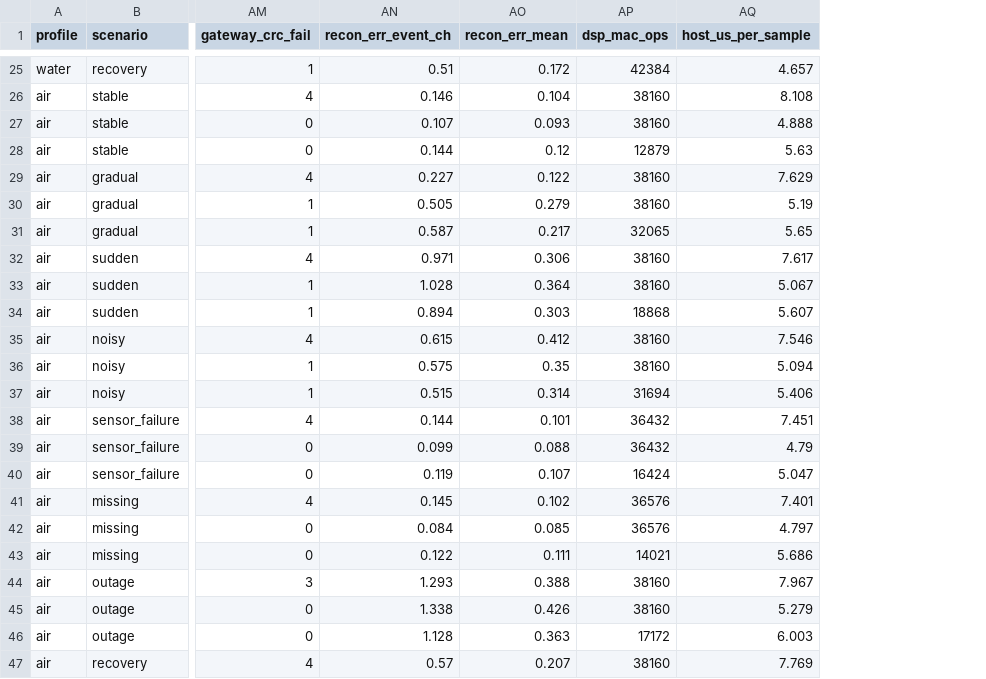
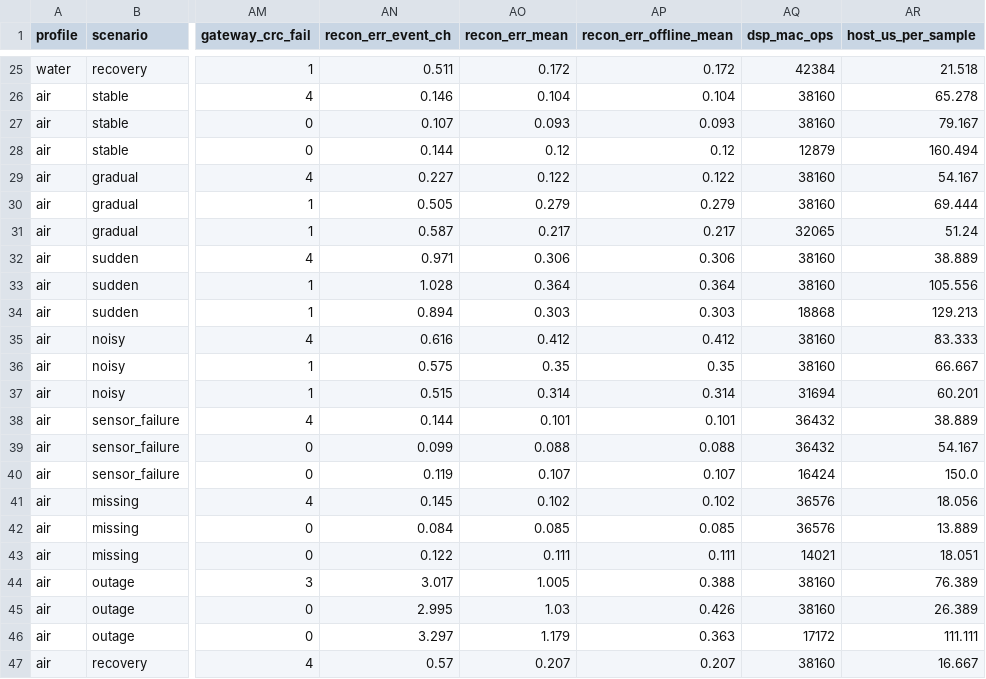
Before and after one commit to Sayoojpv2/multipurpose-embedded-sensor-node, a CSV file: experiments/results/metrics.csv, drawn as a sheet; only a part is shown, gaps mark what is left out; addresses are those after the commit; the diff covers the shown part only; the diff names each change by its address in the sheet, - before the commit and + after, or states it on an @@ line.

```diff
--- a/experiments/results/metrics.csv
+++ b/experiments/results/metrics.csv
+column AP (recon_err_offline_mean), rows 25-47: 0.172 | 0.104 | 0.093 | 0.12 | 0.122 | 0.279 | 0.217 | 0.306 | 0.364 | 0.303 | 0.412 | 0.35 | 0.314 | 0.101 | 0.088 | 0.107 | 0.102 | 0.085 | 0.111 | 0.388 | 0.426 | 0.363 | 0.207
-AN25 (recon_err_event_ch): 0.51
+AN25 (recon_err_event_ch): 0.511
-AR25 (host_us_per_sample): 4.657
+AR25 (host_us_per_sample): 21.518
-AR26 (host_us_per_sample): 8.108
+AR26 (host_us_per_sample): 65.278
-AR27 (host_us_per_sample): 4.888
+AR27 (host_us_per_sample): 79.167
-AR28 (host_us_per_sample): 5.63
+AR28 (host_us_per_sample): 160.494
-AR29 (host_us_per_sample): 7.629
+AR29 (host_us_per_sample): 54.167
-AR30 (host_us_per_sample): 5.19
+AR30 (host_us_per_sample): 69.444
-AR31 (host_us_per_sample): 5.65
+AR31 (host_us_per_sample): 51.24
-AR32 (host_us_per_sample): 7.617
+AR32 (host_us_per_sample): 38.889
-AR33 (host_us_per_sample): 5.067
+AR33 (host_us_per_sample): 105.556
-AR34 (host_us_per_sample): 5.607
+AR34 (host_us_per_sample): 129.213
-AN35 (recon_err_event_ch): 0.615
+AN35 (recon_err_event_ch): 0.616
-AR35 (host_us_per_sample): 7.546
+AR35 (host_us_per_sample): 83.333
-AR36 (host_us_per_sample): 5.094
+AR36 (host_us_per_sample): 66.667
-AR37 (host_us_per_sample): 5.406
+AR37 (host_us_per_sample): 60.201
-AR38 (host_us_per_sample): 7.451
+AR38 (host_us_per_sample): 38.889
-AR39 (host_us_per_sample): 4.79
+AR39 (host_us_per_sample): 54.167
-AR40 (host_us_per_sample): 5.047
+AR40 (host_us_per_sample): 150.0
-AR41 (host_us_per_sample): 7.401
+AR41 (host_us_per_sample): 18.056
-AR42 (host_us_per_sample): 4.797
+AR42 (host_us_per_sample): 13.889
-AR43 (host_us_per_sample): 5.686
+AR43 (host_us_per_sample): 18.051
-AN44 (recon_err_event_ch): 1.293
+AN44 (recon_err_event_ch): 3.017
-AO44 (recon_err_mean): 0.388
+AO44 (recon_err_mean): 1.005
-AR44 (host_us_per_sample): 7.967
+AR44 (host_us_per_sample): 76.389
-AN45 (recon_err_event_ch): 1.338
+AN45 (recon_err_event_ch): 2.995
-AO45 (recon_err_mean): 0.426
+AO45 (recon_err_mean): 1.03
-AR45 (host_us_per_sample): 5.279
+AR45 (host_us_per_sample): 26.389
-AN46 (recon_err_event_ch): 1.128
+AN46 (recon_err_event_ch): 3.297
-AO46 (recon_err_mean): 0.363
+AO46 (recon_err_mean): 1.179
-AR46 (host_us_per_sample): 6.003
+AR46 (host_us_per_sample): 111.111
-AR47 (host_us_per_sample): 7.769
+AR47 (host_us_per_sample): 16.667
```
Also changed, not shown: 64 edited cells elsewhere in this file, experiments/results/aggregate.csv, experiments/results/seed_study.csv, 24 other files.
